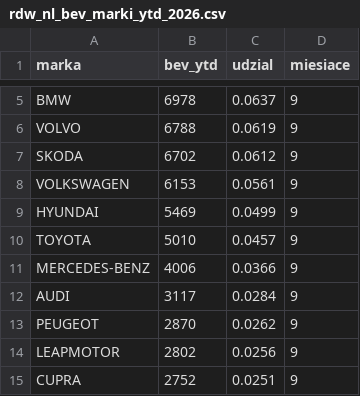
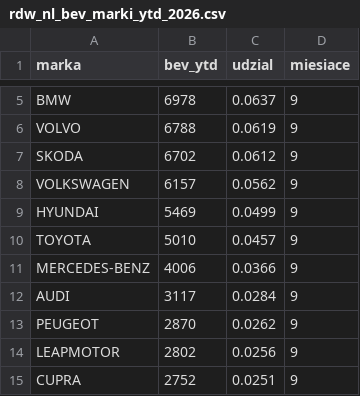
Before and after one commit to Kozienice/ev-dane-pl, a CSV file: data/europa/rdw_nl_bev_marki_ytd_2026.csv, drawn as a sheet; only a part is shown, gaps mark what is left out.

```diff
--- a/data/europa/rdw_nl_bev_marki_ytd_2026.csv
+++ b/data/europa/rdw_nl_bev_marki_ytd_2026.csv
@@ -7,3 +7,3 @@ VOLVO,6788,0.0619,9
 SKODA,6702,0.0612,9
-VOLKSWAGEN,6153,0.0561,9
+VOLKSWAGEN,6157,0.0562,9
 HYUNDAI,5469,0.0499,9
```
Also changed, not shown: data/europa/rdw_nl_bev_marki_2026-08.csv, data/europa/rdw_nl_bev_marki_2026-09.csv, 11 other files.
